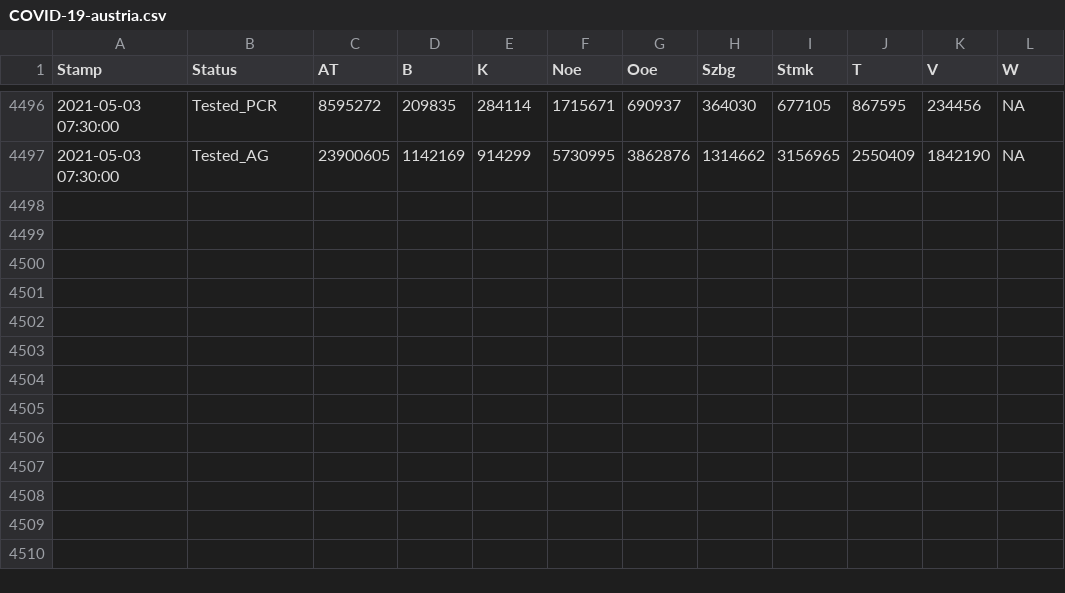
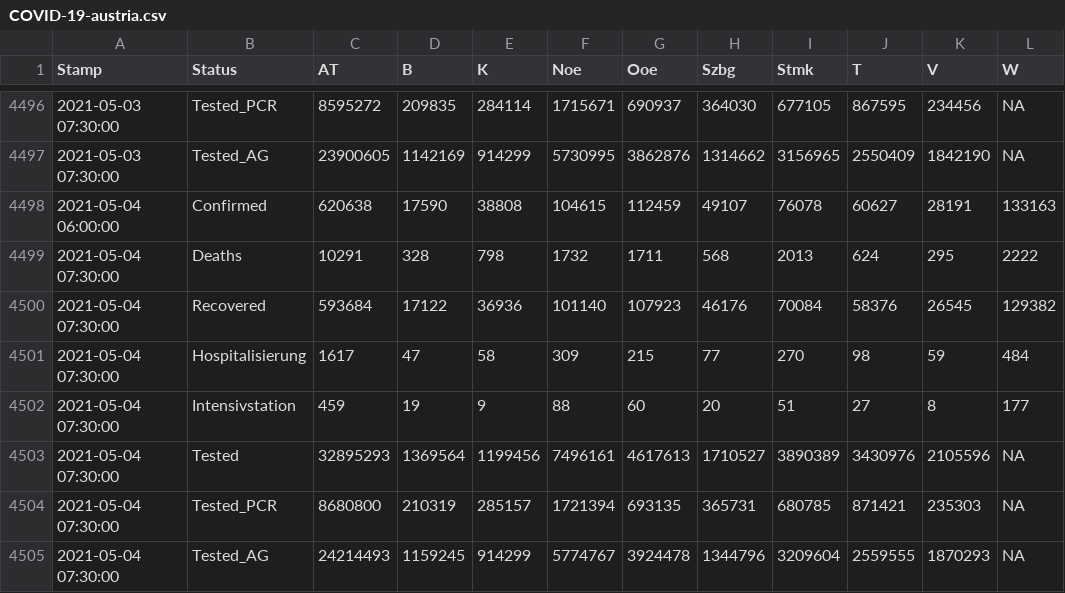
Before and after one commit to at062084/COVID-19-Austria, a CSV file: bmsgpk/data/COVID-19-austria.csv, drawn as a sheet; only a part is shown, gaps mark what is left out; the diff names each change by its address in the sheet, - before the commit and + after, or states it on an @@ line.

```diff
--- a/bmsgpk/data/COVID-19-austria.csv
+++ b/bmsgpk/data/COVID-19-austria.csv
+row 4498: 2021-05-04 06:00:00 | Confirmed | 620638 | 17590 | 38808 | 104615 | 112459 | 49107 | 76078 | 60627 | 28191 | 133163
+row 4499: 2021-05-04 07:30:00 | Deaths | 10291 | 328 | 798 | 1732 | 1711 | 568 | 2013 | 624 | 295 | 2222
+row 4500: 2021-05-04 07:30:00 | Recovered | 593684 | 17122 | 36936 | 101140 | 107923 | 46176 | 70084 | 58376 | 26545 | 129382
+row 4501: 2021-05-04 07:30:00 | Hospitalisierung | 1617 | 47 | 58 | 309 | 215 | 77 | 270 | 98 | 59 | 484
+row 4502: 2021-05-04 07:30:00 | Intensivstation | 459 | 19 | 9 | 88 | 60 | 20 | 51 | 27 | 8 | 177
+row 4503: 2021-05-04 07:30:00 | Tested | 32895293 | 1369564 | 1199456 | 7496161 | 4617613 | 1710527 | 3890389 | 3430976 | 2105596 | NA
+row 4504: 2021-05-04 07:30:00 | Tested_PCR | 8680800 | 210319 | 285157 | 1721394 | 693135 | 365731 | 680785 | 871421 | 235303 | NA
+row 4505: 2021-05-04 07:30:00 | Tested_AG | 24214493 | 1159245 | 914299 | 5774767 | 3924478 | 1344796 | 3209604 | 2559555 | 1870293 | NA
```
Also changed, not shown: bmsgpk/data/ages/CovidFaelle_Altersgruppe.csv, bmsgpk/data/ages/CovidFaelle_Timeline.csv, 14 other files.
